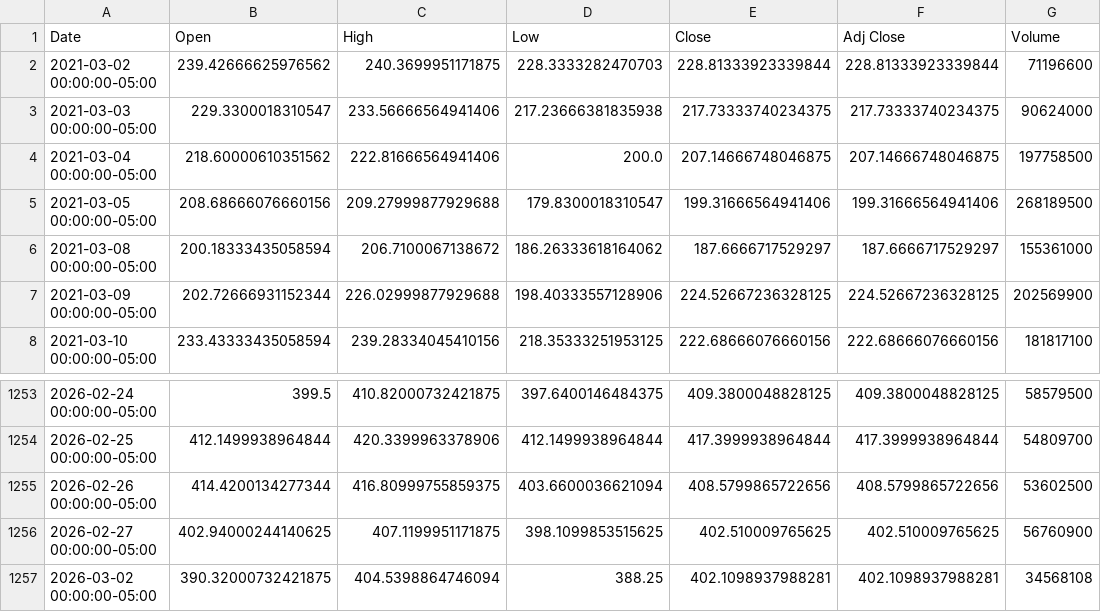
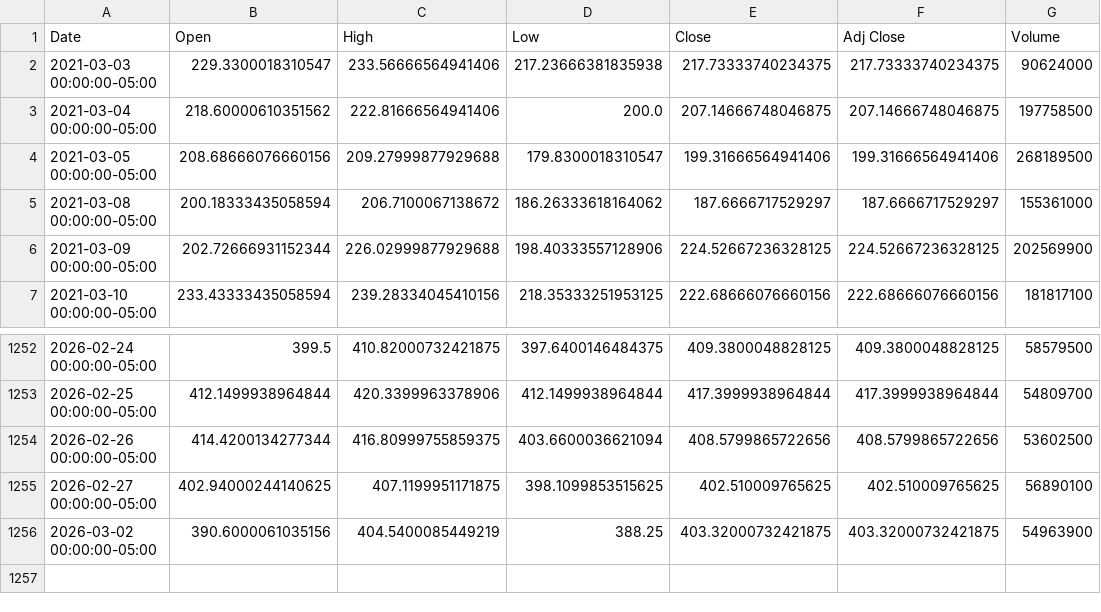
Before and after one commit to ShreyashChaurasia/Stock_market_analyzer, a CSV file: data/raw/TSLA.csv, drawn as a sheet; only a part is shown, gaps mark what is left out.

```diff
--- a/data/raw/TSLA.csv
+++ b/data/raw/TSLA.csv
@@ -1,3 +1,2 @@
 Date,Open,High,Low,Close,Adj Close,Volume
-2021-03-02 00:00:00-05:00,239.42666625976562,240.3699951171875,228.3333282470703,228.81333923339844,228.81333923339844,71196600
 2021-03-03 00:00:00-05:00,229.3300018310547,233.56666564941406,217.23666381835938,217.73333740234375,217.73333740234375,90624000
@@ -1255,3 +1254,3 @@ Date,Open,High,Low,Close,Adj Close,Volume
 2026-02-26 00:00:00-05:00,414.4200134277344,416.80999755859375,403.6600036621094,408.5799865722656,408.5799865722656,53602500
-2026-02-27 00:00:00-05:00,402.94000244140625,407.1199951171875,398.1099853515625,402.510009765625,402.510009765625,56760900
-2026-03-02 00:00:00-05:00,390.32000732421875,404.5398864746094,388.25,402.1098937988281,402.1098937988281,34568108
+2026-02-27 00:00:00-05:00,402.94000244140625,407.1199951171875,398.1099853515625,402.510009765625,402.510009765625,56890100
+2026-03-02 00:00:00-05:00,390.6000061035156,404.5400085449219,388.25,403.32000732421875,403.32000732421875,54963900
```
Also changed, not shown: 17 other files.
